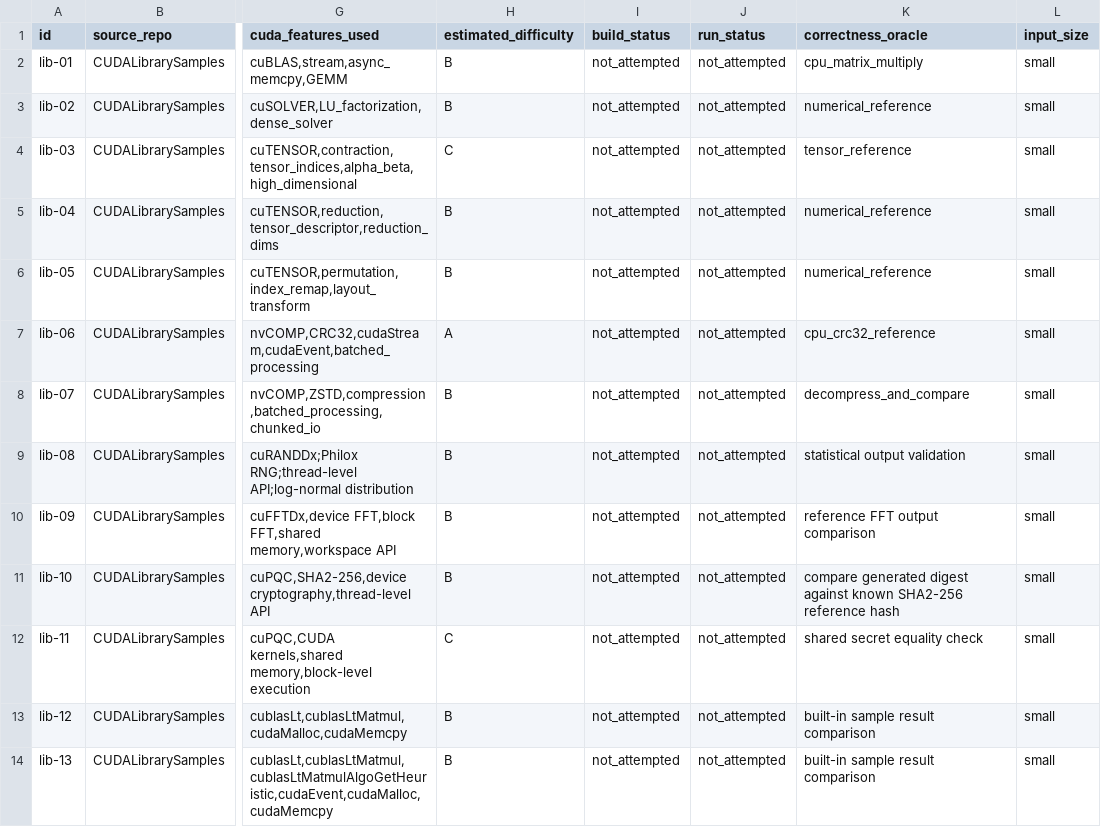
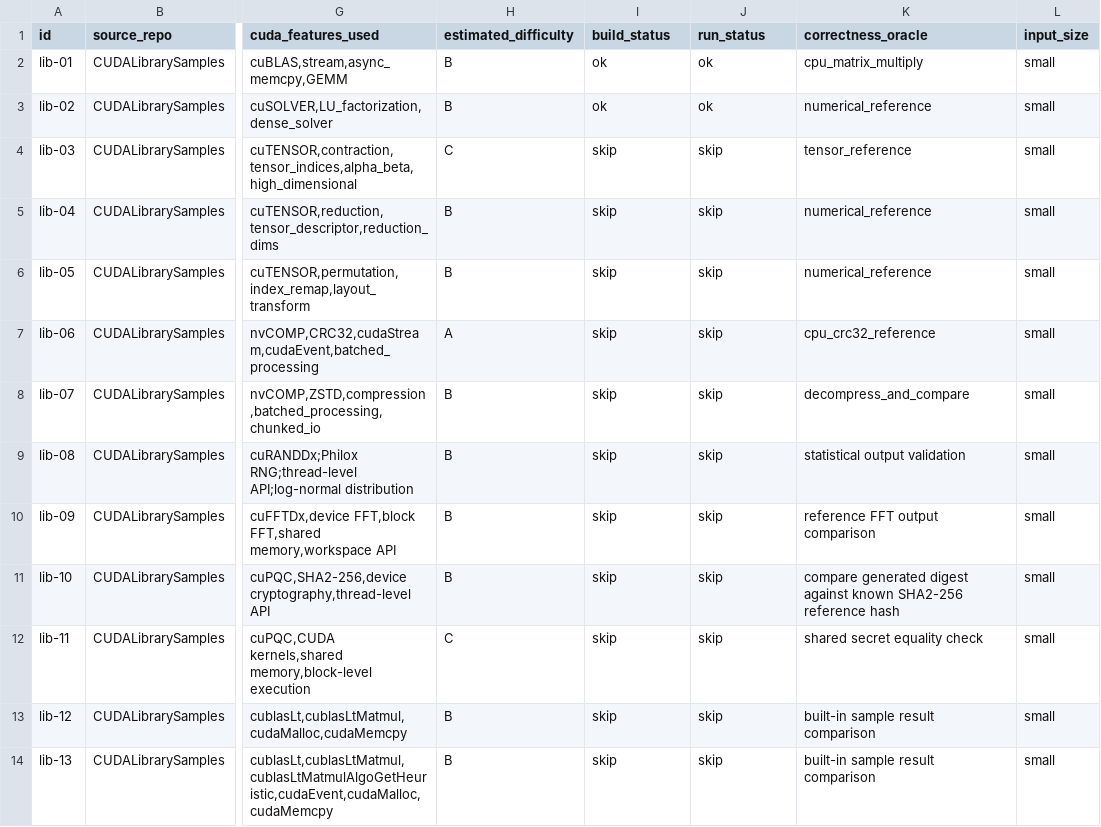
Before and after one commit to ece4500group18/cuda-sycl-benchmark, a CSV file: benchmark/collection/cuda-library-usage/candidates.csv, drawn as a sheet; only a part is shown, gaps mark what is left out; the diff covers the shown part only; the diff names each change by its address in the sheet, - before the commit and + after, or states it on an @@ line.

Commit message:
verify: run verify_all.sh for cuda-library-usage; mark skips due to missing dependencies (cuTensor, mathDX, cuPQC, MPI, etc.)

```diff
--- a/benchmark/collection/cuda-library-usage/candidates.csv
+++ b/benchmark/collection/cuda-library-usage/candidates.csv
-I2:I3 (build_status): not_attempted
+I2:I3 (build_status): ok
-J2:J3 (run_status): not_attempted
+J2:J3 (run_status): ok
-I4:I14 (build_status): not_attempted
+I4:I14 (build_status): skip
-J4:J14 (run_status): not_attempted
+J4:J14 (run_status): skip
```
Also changed, not shown: 24 edited cells elsewhere in this file, 10 other files.
